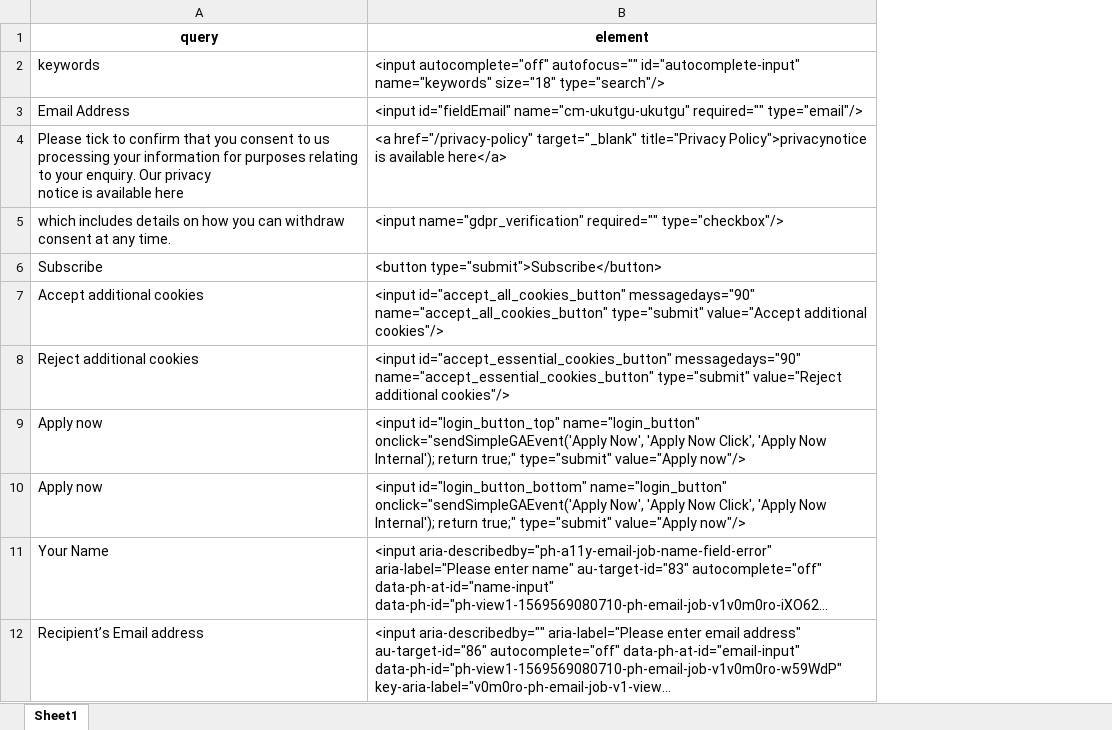
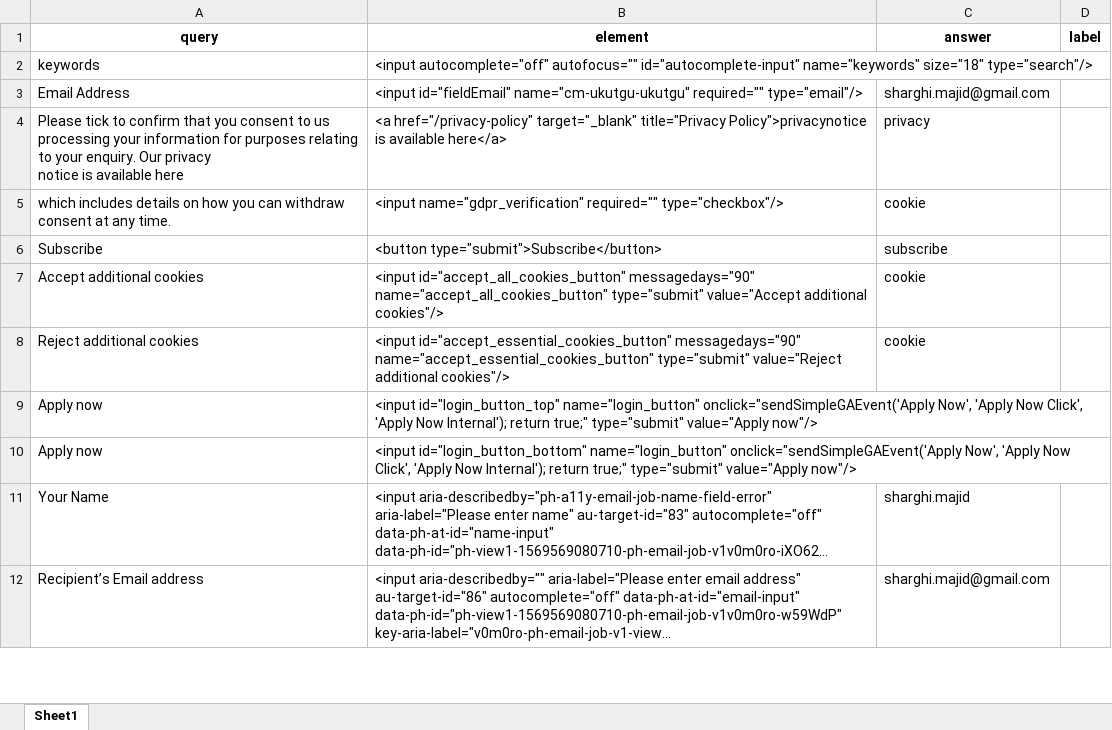
Before and after one commit to majidsh97/LLM, an Excel workbook: query_element_3.xlsx, sheet Sheet1, drawn as a sheet; only a part is shown; long unchanged cells end in …; values as stored, in another font and other column widths than the file's, no borders; the diff names each change by its address in the sheet, - before the commit and + after, or states it on an @@ line.

```diff
--- a/query_element_3.xlsx (sheet Sheet1)
+++ b/query_element_3.xlsx (sheet Sheet1)
+column C (answer), rows 3-12: sharghi.majid@gmail.com | privacy | cookie | subscribe | cookie | cookie |  |  | sharghi.majid | sharghi.majid@gmail.com
+column D (label), empty
```
Also changed, not shown: 3 other files.
